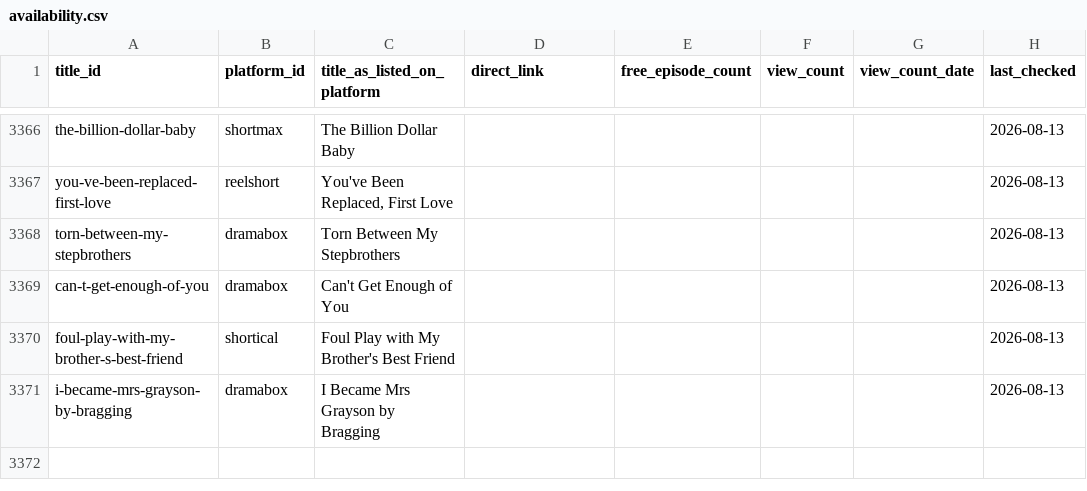
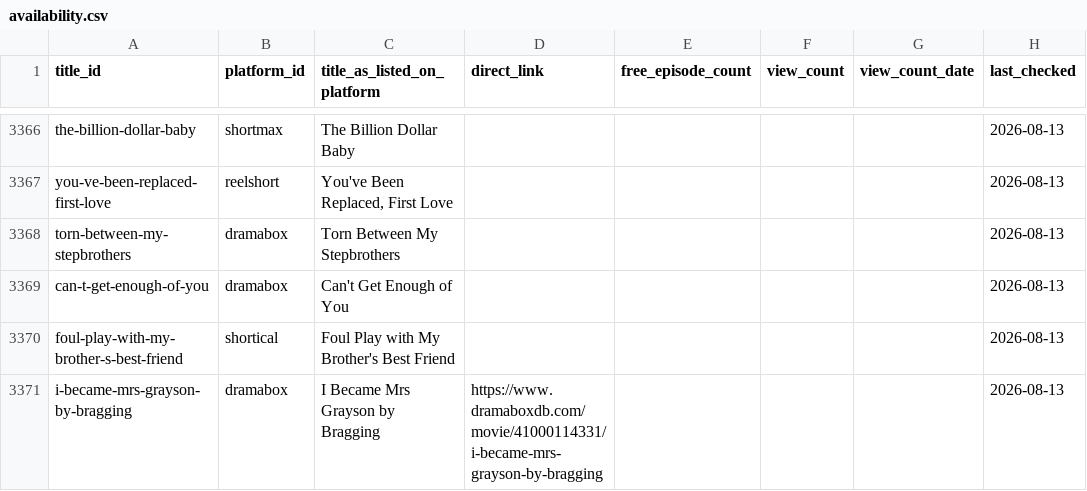
Before and after one commit to Cyanjb/dramaeverafter, a CSV file: data/availability.csv, drawn as a sheet; only a part is shown, gaps mark what is left out.

```diff
--- a/data/availability.csv
+++ b/data/availability.csv
@@ -3370,2 +3370,2 @@ can-t-get-enough-of-you,dramabox,Can't Get Enough of You,,,,,2026-08-13
 foul-play-with-my-brother-s-best-friend,shortical,Foul Play with My Brother's Best Friend,,,,,2026-08-13
-i-became-mrs-grayson-by-bragging,dramabox,I Became Mrs Grayson by Bragging,,,,,2026-08-13
+i-became-mrs-grayson-by-bragging,dramabox,I Became Mrs Grayson by Bragging,https://www.dramaboxdb.com/movie/41000114331/i-became-mrs-grayson-by-bragging,,,,2026-08-13
```
Also changed, not shown: 3 other files.
